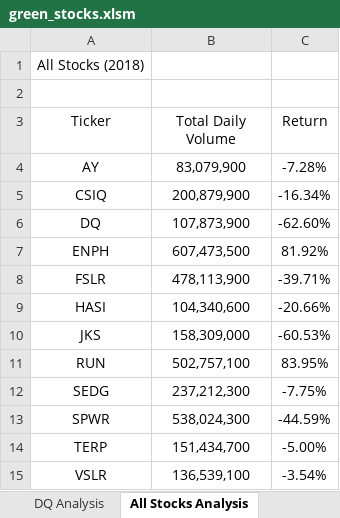
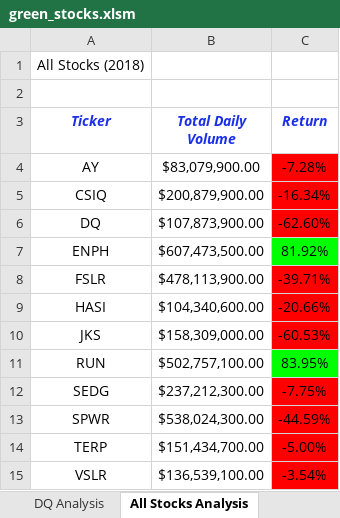
Before and after one commit to MMorrison26/stock-analysis, an Excel workbook: green_stocks.xlsm, sheet All Stocks Analysis, drawn as a sheet; values as stored, in another font and other column widths than the file's, no borders; the diff names each change by its address in the sheet, - before the commit and + after, or states it on an @@ line.

Commit message:
Adding 2.4.2 Changes

```diff
--- a/green_stocks.xlsm (sheet All Stocks Analysis)
+++ b/green_stocks.xlsm (sheet All Stocks Analysis)
@@ A3:C3 bold: off → on, italic: off → on, text colour: black → #1B2FE9 @@
-B4 (Total Daily Volume): 83,079,900
+B4 (Total Daily Volume): $83,079,900.00
-C4:C6 fill: none
+C4:C6 fill: #FF0000
-B5 (Total Daily Volume): 200,879,900
+B5 (Total Daily Volume): $200,879,900.00
-B6 (Total Daily Volume): 107,873,900
+B6 (Total Daily Volume): $107,873,900.00
-B7 (Total Daily Volume): 607,473,500
+B7 (Total Daily Volume): $607,473,500.00
-C7 fill: none
+C7 fill: #00FF00
-B8 (Total Daily Volume): 478,113,900
+B8 (Total Daily Volume): $478,113,900.00
-C8:C10 fill: none
+C8:C10 fill: #FF0000
-B9 (Total Daily Volume): 104,340,600
+B9 (Total Daily Volume): $104,340,600.00
-B10 (Total Daily Volume): 158,309,000
+B10 (Total Daily Volume): $158,309,000.00
-B11 (Total Daily Volume): 502,757,100
+B11 (Total Daily Volume): $502,757,100.00
-C11 fill: none
+C11 fill: #00FF00
-B12 (Total Daily Volume): 237,212,300
+B12 (Total Daily Volume): $237,212,300.00
-C12:C15 fill: none
+C12:C15 fill: #FF0000
-B13 (Total Daily Volume): 538,024,300
+B13 (Total Daily Volume): $538,024,300.00
-B14 (Total Daily Volume): 151,434,700
+B14 (Total Daily Volume): $151,434,700.00
-B15 (Total Daily Volume): 136,539,100
+B15 (Total Daily Volume): $136,539,100.00
```
Also changed, not shown: other sheet tabs.
